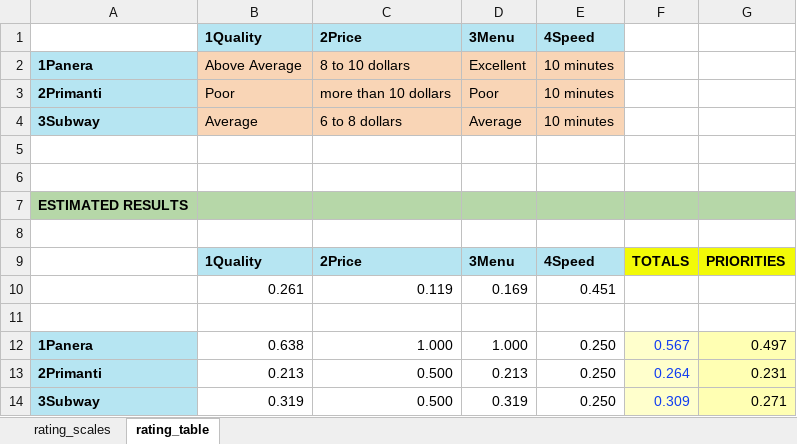
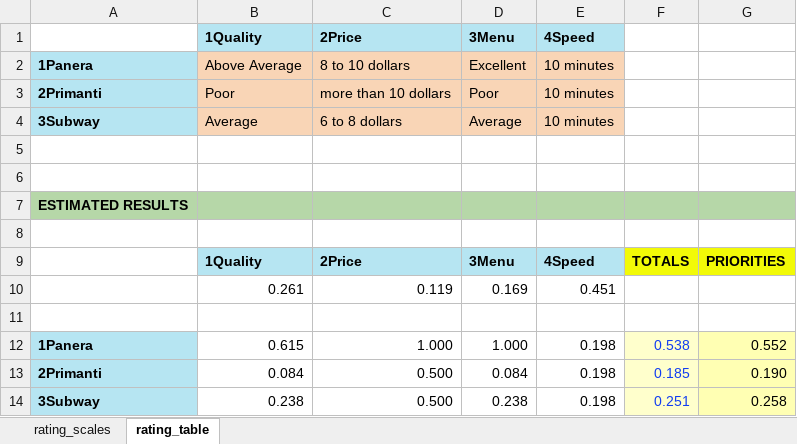
Before and after one commit to CreativeDecisions/AhpAnpLib, an Excel workbook: Examples/AHP Ratings Lunch/LunchModel_Ratings_Table_filledin.xlsx, sheet rating_table, drawn as a sheet; values as stored, in another font and other column widths than the file's, no borders; removed rows and columns are numbered as before the commit, all else as after; the diff names each change by its address in the sheet, - before the commit and + after, or states it on an @@ line.

```diff
--- a/Examples/AHP Ratings Lunch/LunchModel_Ratings_Table_filledin.xlsx (sheet rating_table)
+++ b/Examples/AHP Ratings Lunch/LunchModel_Ratings_Table_filledin.xlsx (sheet rating_table)
-B12: 0.638
+B12: 0.615
-E12: 0.250
+E12: 0.198
-F12: 0.567
+F12: 0.538
-G12: 0.497
+G12: 0.552
-row 13: 2Primanti | 0.213 | 0.500 | 0.213 | 0.250 | 0.264 | 0.231
-row 14: 3Subway | 0.319 | 0.500 | 0.319 | 0.250 | 0.309 | 0.271
+row 13: 2Primanti | 0.084 | 0.500 | 0.084 | 0.198 | 0.185 | 0.190
+row 14: 3Subway | 0.238 | 0.500 | 0.238 | 0.198 | 0.251 | 0.258
```
Also changed, not shown: sheet rating_scales, formulas that keep their value, Examples/AHP Ratings Lunch/LunchModel_Ratings_Table_empty.xlsx, Examples/AHP Ratings Lunch/lunchModel_Ratings_Criteria_empty.xlsx, 9 other files.
